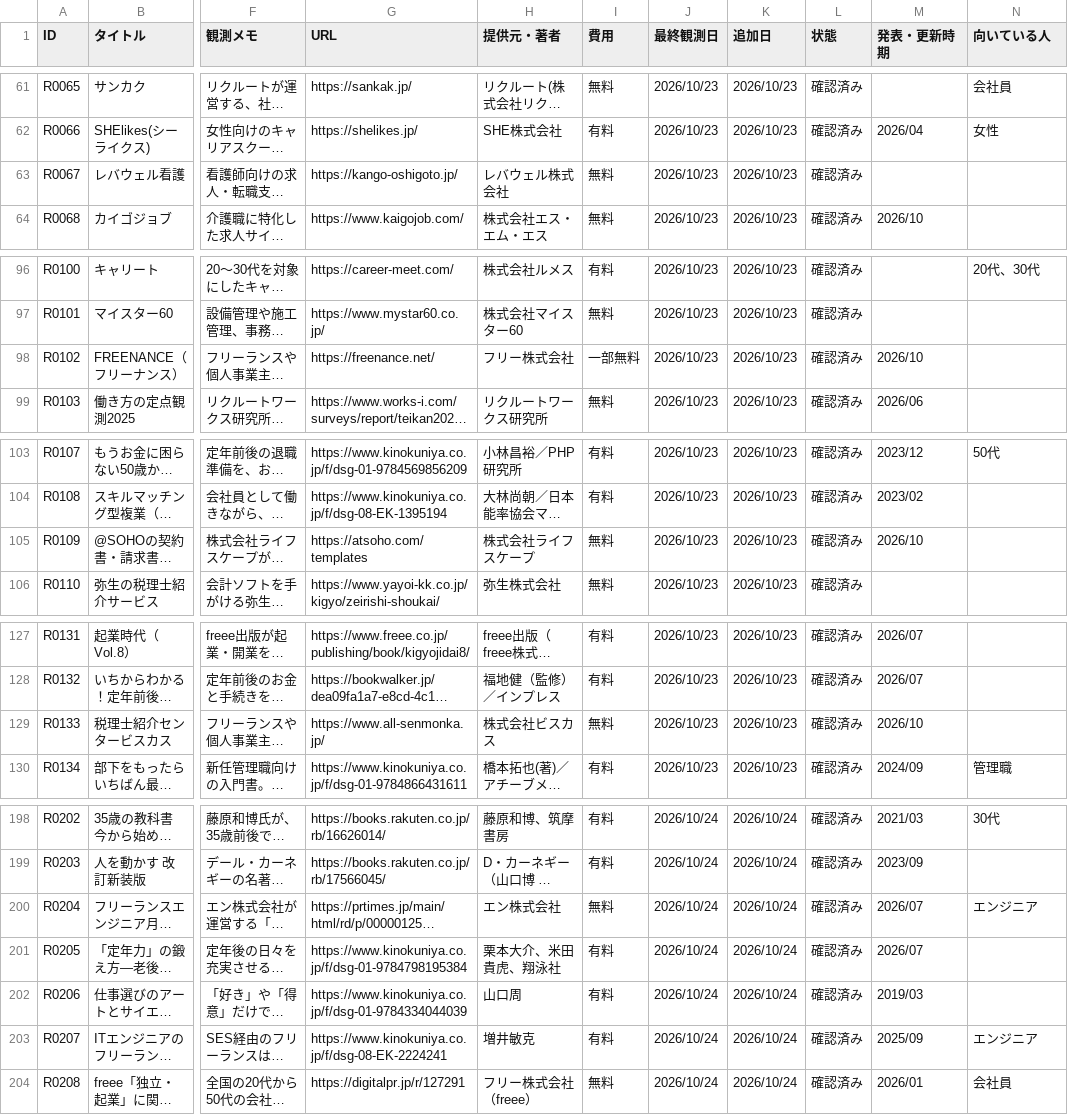
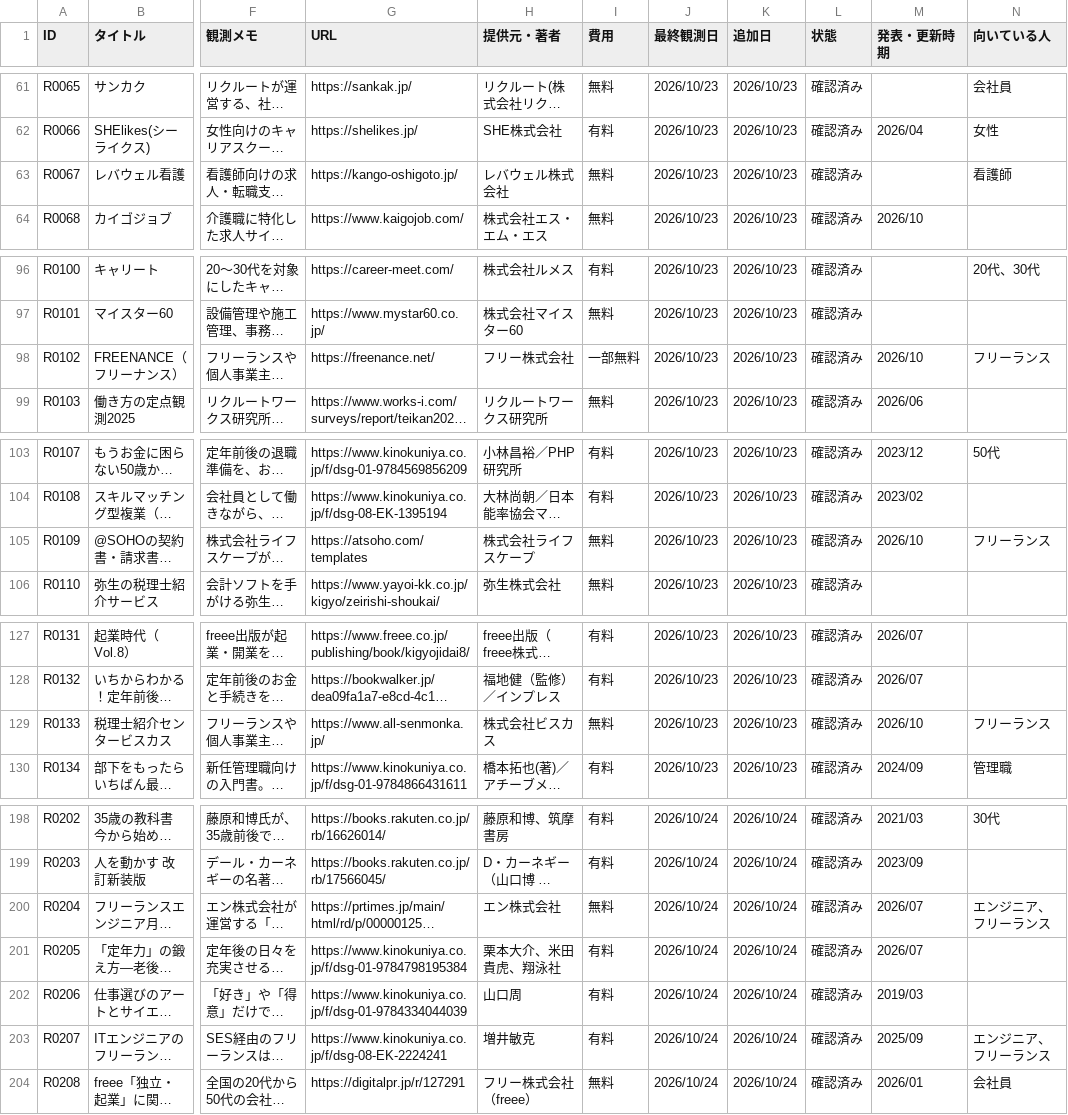
Before and after one commit to ashitano-tenki/ashitano-tenki.github.io, a CSV file: data/latest.csv, drawn as a sheet; only a part is shown, gaps mark what is left out; long unchanged cells end in …; the diff covers the shown part only; the diff names each change by its address in the sheet, - before the commit and + after, or states it on an @@ line.

```diff
--- a/data/latest.csv
+++ b/data/latest.csv
-N63 (向いている人): (empty)
+N63 (向いている人): 看護師
-N98 (向いている人): (empty)
+N98 (向いている人): フリーランス
-N105 (向いている人): (empty)
+N105 (向いている人): フリーランス
-N129 (向いている人): (empty)
+N129 (向いている人): フリーランス
-N200 (向いている人): エンジニア
+N200 (向いている人): エンジニア、フリーランス
-N203 (向いている人): エンジニア
+N203 (向いている人): エンジニア、フリーランス
```
Also changed, not shown: 26 edited cells elsewhere in this file.
